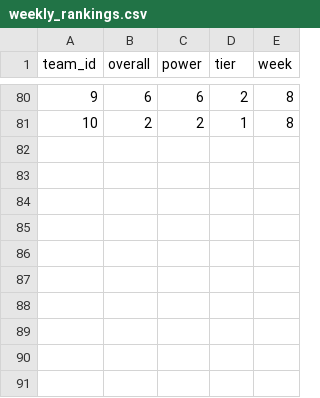
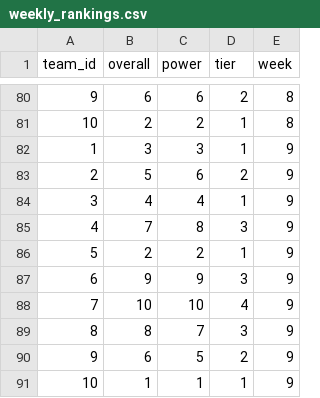
Before and after one commit to rynecarbone/rynecarbone.github.io, a CSV file: ff/2019/gypsy/weekly_rankings.csv, drawn as a sheet; only a part is shown, gaps mark what is left out.

Commit message:
added week 9 with playoffs

```diff
--- a/ff/2019/gypsy/weekly_rankings.csv
+++ b/ff/2019/gypsy/weekly_rankings.csv
@@ -81 +81,11 @@ team_id,overall,power,tier,week
 10,2,2,1,8
+1,3,3,1,9
+2,5,6,2,9
+3,4,4,1,9
+4,7,8,3,9
+5,2,2,1,9
+6,9,9,3,9
+7,10,10,4,9
+8,8,7,3,9
+9,6,5,2,9
+10,1,1,1,9
```
Also changed, not shown: 37 other files.
